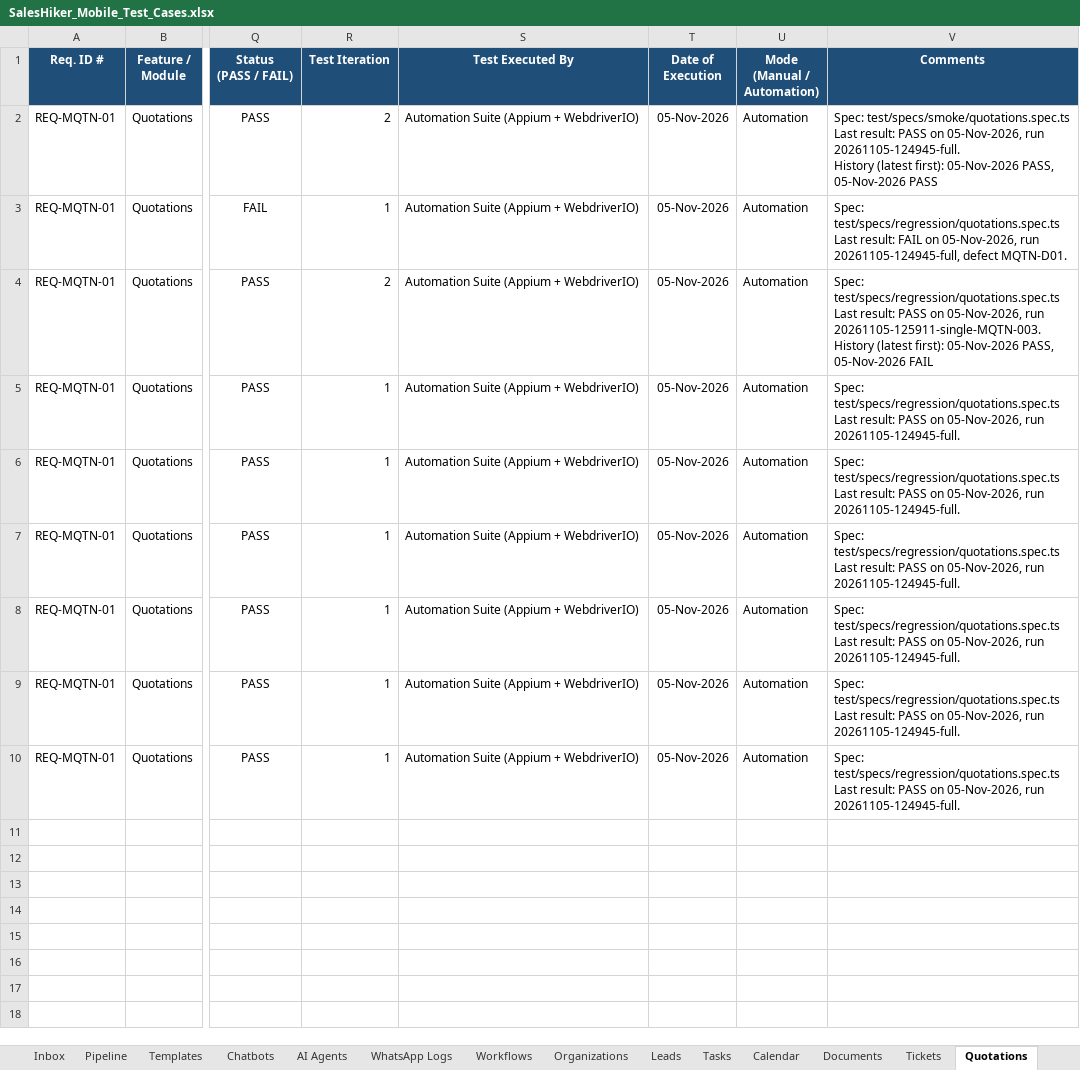
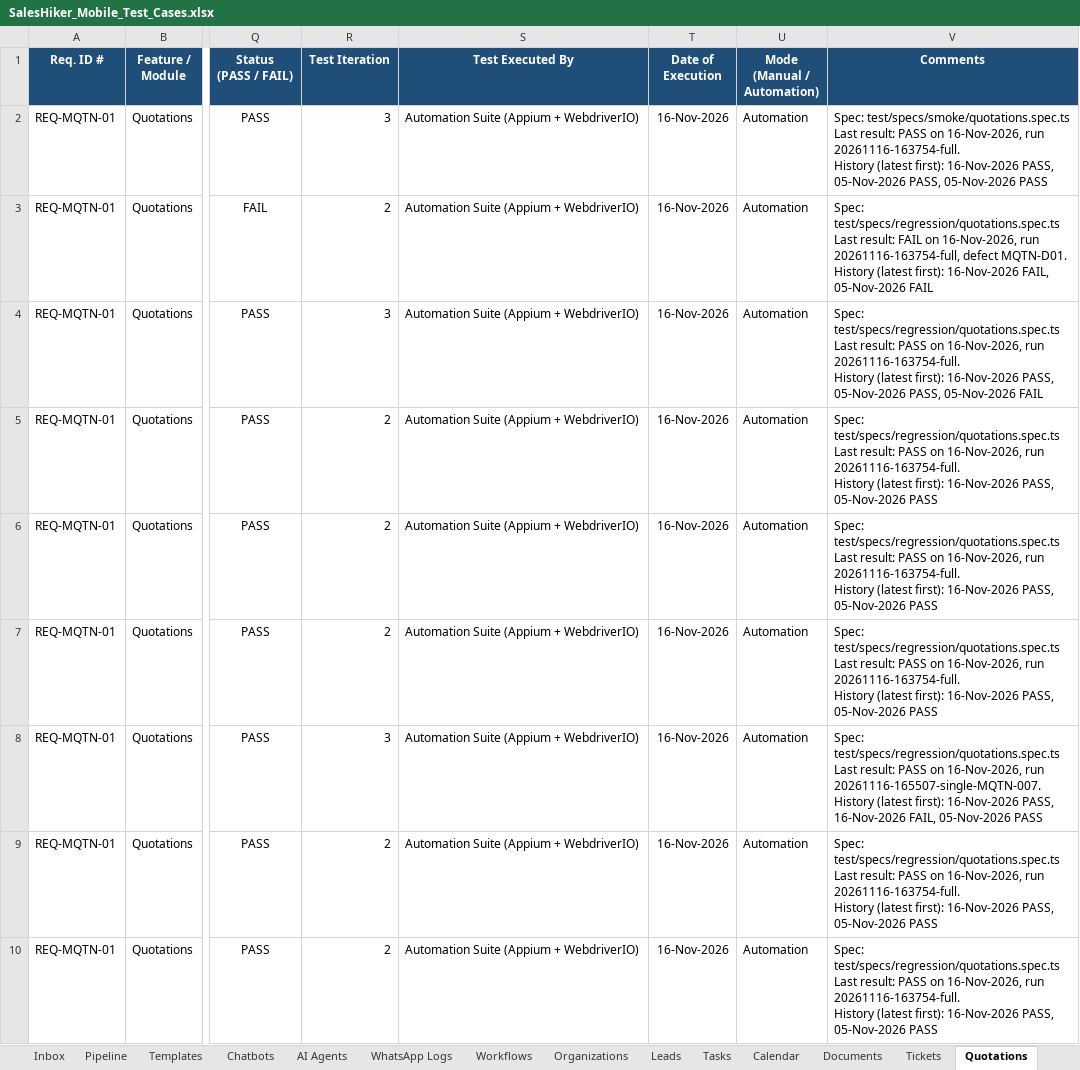
Before and after one commit to KalpeshMevada03062019/SalesHikerMobileApp, an Excel workbook: docs/SalesHiker_Mobile_Test_Cases.xlsx, sheet Quotations, drawn as a sheet; only a part is shown, gaps mark what is left out; values as stored, in another font and other column widths than the file's, no borders; conditional formats not drawn; ↵ is a line break in a cell; the diff names each change by its address in the sheet, - before the commit and + after, or states it on an @@ line.

```diff
--- a/docs/SalesHiker_Mobile_Test_Cases.xlsx (sheet Quotations)
+++ b/docs/SalesHiker_Mobile_Test_Cases.xlsx (sheet Quotations)
-R2 (Test Iteration): 2
+R2 (Test Iteration): 3
-T2:T10 (Date of Execution): 05-Nov-2026
+T2:T10 (Date of Execution): 16-Nov-2026
-V2 (Comments): …PASS on 05-Nov-2026, run 20261105-124945-full. ↵ History (latest first): 05-Nov-2026 PASS,…
+V2 (Comments): …PASS on 16-Nov-2026, run 20261116-163754-full. ↵ History (latest first): 16-Nov-2026 PASS, 05-Nov-2026 PASS,…
-R3 (Test Iteration): 1
+R3 (Test Iteration): 2
-V3 (Comments): …FAIL on 05-Nov-2026, run 20261105-124945-full, defect MQTN-D01.
+V3 (Comments): …FAIL on 16-Nov-2026, run 20261116-163754-full, defect MQTN-D01. ↵ History (latest first): 16-Nov-2026 FAIL, 05-Nov-2026 FAIL
-R4 (Test Iteration): 2
+R4 (Test Iteration): 3
-V4 (Comments): …PASS on 05-Nov-2026, run 20261105-125911-single-MQTN-003. ↵ History (latest first): 05-Nov-2026 PASS,…
+V4 (Comments): …PASS on 16-Nov-2026, run 20261116-163754-full. ↵ History (latest first): 16-Nov-2026 PASS, 05-Nov-2026 PASS,…
-R5:R7 (Test Iteration): 1
+R5:R7 (Test Iteration): 2
-V5:V7 (Comments): …PASS on 05-Nov-2026, run 20261105-124945-full.
+V5:V7 (Comments): …PASS on 16-Nov-2026, run 20261116-163754-full. ↵ History (latest first): 16-Nov-2026 PASS, 05-Nov-2026 PASS
-R8 (Test Iteration): 1
+R8 (Test Iteration): 3
-V8 (Comments): …PASS on 05-Nov-2026, run 20261105-124945-full.
+V8 (Comments): …PASS on 16-Nov-2026, run 20261116-165507-single-MQTN-007. ↵ History (latest first): 16-Nov-2026 PASS, 16-Nov-2026 FAIL, 05-Nov-2026 PASS
-R9:R10 (Test Iteration): 1
+R9:R10 (Test Iteration): 2
-V9:V10 (Comments): …PASS on 05-Nov-2026, run 20261105-124945-full.
+V9:V10 (Comments): …PASS on 16-Nov-2026, run 20261116-163754-full. ↵ History (latest first): 16-Nov-2026 PASS, 05-Nov-2026 PASS
```
Also changed, not shown: sheet Invoices, sheet Sales orders, sheet Summary, other sheet tabs, formulas that keep their value, docs/SalesHiker_Mobile_Defect_Tracker.xlsx, 20 other files.
